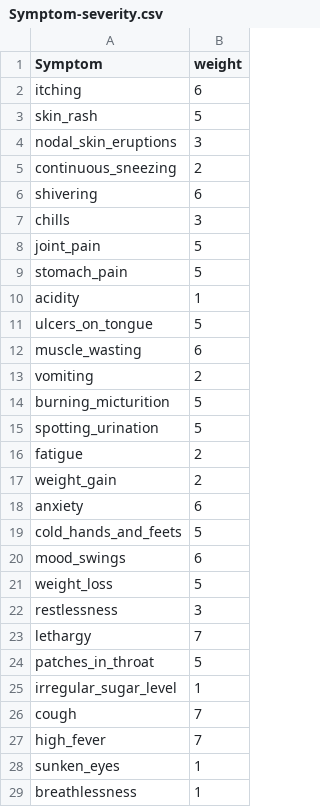
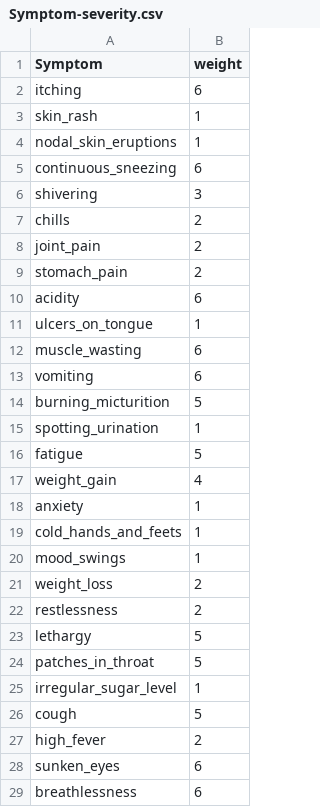
Before and after one commit to QaziAbsaar/mediscan, a CSV file: data/Symptom-severity.csv, drawn as a sheet; only a part is shown; the diff covers the shown part only.

```diff
--- a/data/Symptom-severity.csv
+++ b/data/Symptom-severity.csv
@@ -2,28 +2,28 @@ Symptom,weight
 itching,6
-skin_rash,5
-nodal_skin_eruptions,3
-continuous_sneezing,2
-shivering,6
-chills,3
-joint_pain,5
-stomach_pain,5
-acidity,1
-ulcers_on_tongue,5
+skin_rash,1
+nodal_skin_eruptions,1
+continuous_sneezing,6
+shivering,3
+chills,2
+joint_pain,2
+stomach_pain,2
+acidity,6
+ulcers_on_tongue,1
 muscle_wasting,6
-vomiting,2
+vomiting,6
 burning_micturition,5
-spotting_urination,5
-fatigue,2
-weight_gain,2
-anxiety,6
-cold_hands_and_feets,5
-mood_swings,6
-weight_loss,5
-restlessness,3
-lethargy,7
+spotting_urination,1
+fatigue,5
+weight_gain,4
+anxiety,1
+cold_hands_and_feets,1
+mood_swings,1
+weight_loss,2
+restlessness,2
+lethargy,5
 patches_in_throat,5
 irregular_sugar_level,1
-cough,7
-high_fever,7
-sunken_eyes,1
-breathlessness,1
+cough,5
+high_fever,2
+sunken_eyes,6
+breathlessness,6
```
Also changed, not shown: 93 edited cells elsewhere in this file, data/symptom_precaution.csv, 3 other files.
